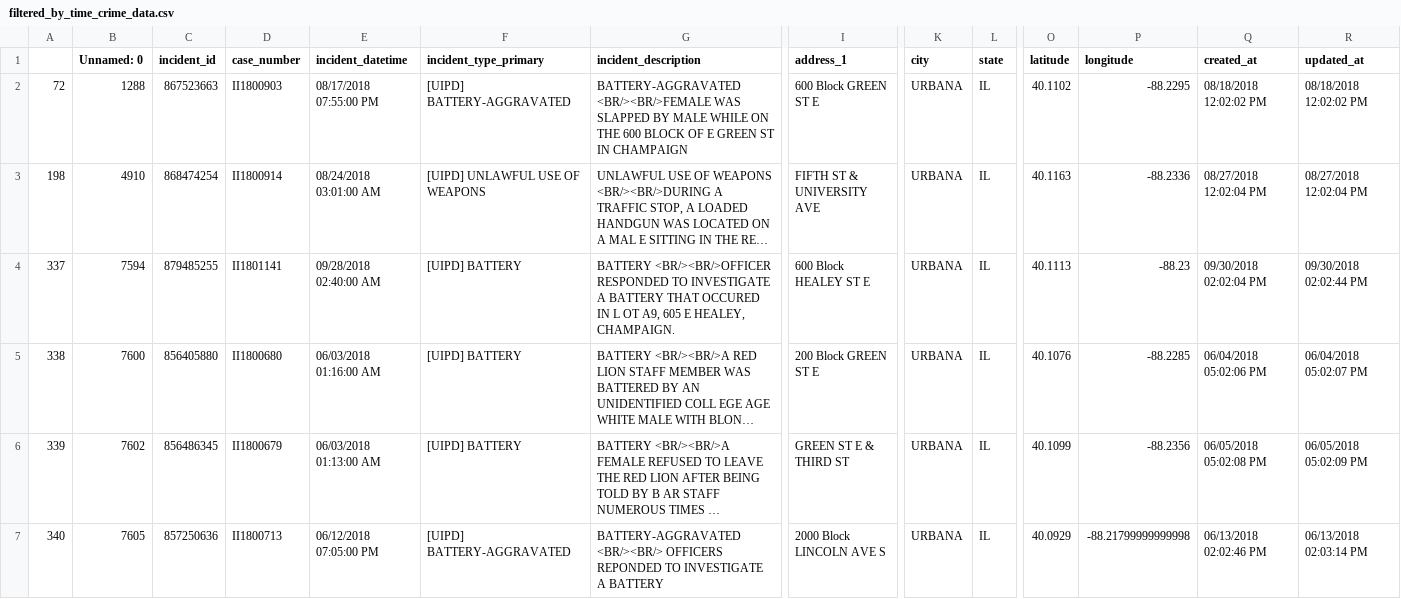
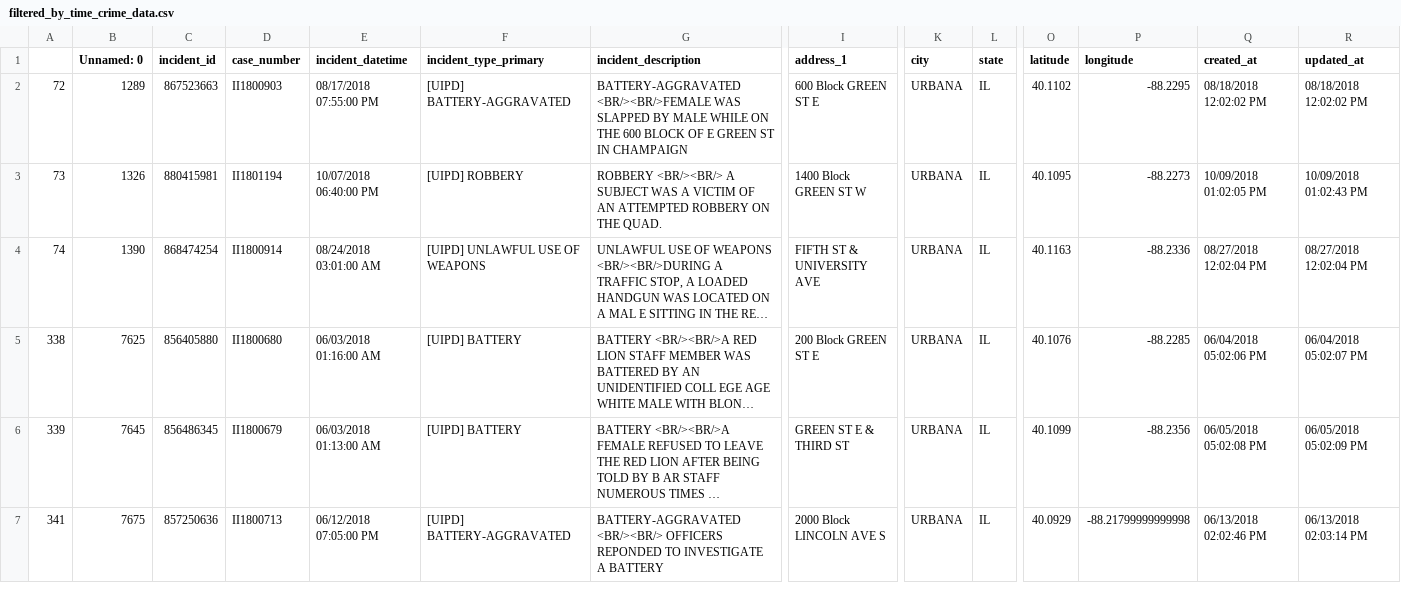
Before and after one commit to Safeways/safeways, a CSV file: data_parser/filtered_by_time_crime_data.csv, drawn as a sheet; only a part is shown, gaps mark what is left out; long unchanged cells end in …; removed rows and columns are numbered as before the commit, all else as after; rows hold the shown columns only; the diff covers the shown part only; the diff names each change by its address in the sheet, - before the commit and + after, or states it on an @@ line.

```diff
--- a/data_parser/filtered_by_time_crime_data.csv
+++ b/data_parser/filtered_by_time_crime_data.csv
-B2 (Unnamed: 0): 1288
+B2 (Unnamed: 0): 1289
+row 3: 73 | 1326 | 880415981 | II1801194 | 10/07/2018 06:40:00 PM | [UIPD] ROBBERY | ROBBERY <BR/><BR/> A SUBJECT WAS A VICTIM OF AN ATTEMPTED ROBBERY ON THE QUAD. | 1400 Block GREEN ST W | URBANA | IL | 40.1095 | -88.2273 | 10/09/2018 01:02:05 PM | 10/09/2018 01:02:43 PM
-A4: 198
+A4: 74
-B4 (Unnamed: 0): 4910
+B4 (Unnamed: 0): 1390
-row 4: 337 | 7594 | 879485255 | II1801141 | 09/28/2018 02:40:00 AM | [UIPD] BATTERY | BATTERY <BR/><BR/>OFFICER RESPONDED TO INVESTIGATE A BATTERY THAT OCCURED IN L OT A9, 605 E HEALEY, CHAMPAIGN. | 600 Block HEALEY ST E | URBANA | IL | 40.1113 | -88.23 | 09/30/2018 02:02:04 PM | 09/30/2018 02:02:44 PM
-B5 (Unnamed: 0): 7600
+B5 (Unnamed: 0): 7625
-B6 (Unnamed: 0): 7602
+B6 (Unnamed: 0): 7645
-A7: 340
+A7: 341
-B7 (Unnamed: 0): 7605
+B7 (Unnamed: 0): 7675
```
Also changed, not shown: 2 added rows, 2 removed rows and 63 edited cells elsewhere in this file, data_parser/filtered_by_type_crime_data.csv, 3 other files.
